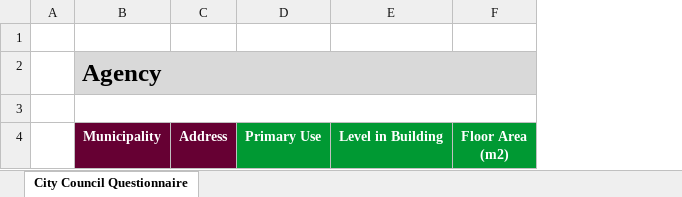
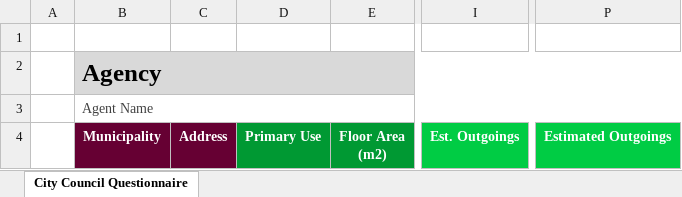
Before and after one commit to ltmoo2/mailout, an Excel workbook: Information Template V2.xlsx, sheet City Council Questionnaire, drawn as a sheet; only a part is shown, gaps mark what is left out; values as stored, in another font and other column widths than the file's, no borders; charts and pictures and conditional formats not drawn; removed rows and columns are numbered as before the commit, all else as after; the diff names each change by its address in the sheet, - before the commit and + after, or states it on an @@ line.

Commit message:
Added new info template

```diff
--- a/Information Template V2.xlsx (sheet City Council Questionnaire)
+++ b/Information Template V2.xlsx (sheet City Council Questionnaire)
-column E, row 4: Level in Building
+column I, row 4: Est. Outgoings
+column P, row 4: Estimated Outgoings
-B3: (empty)
+B3: Agent Name
```
